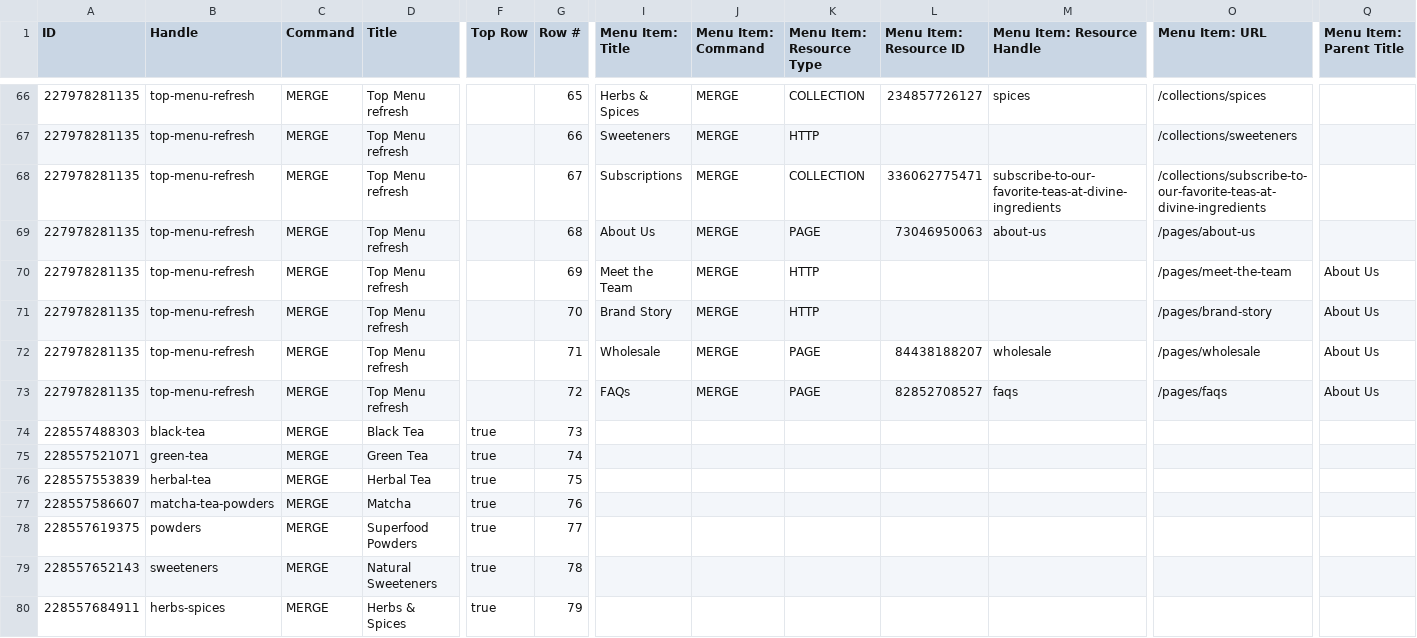
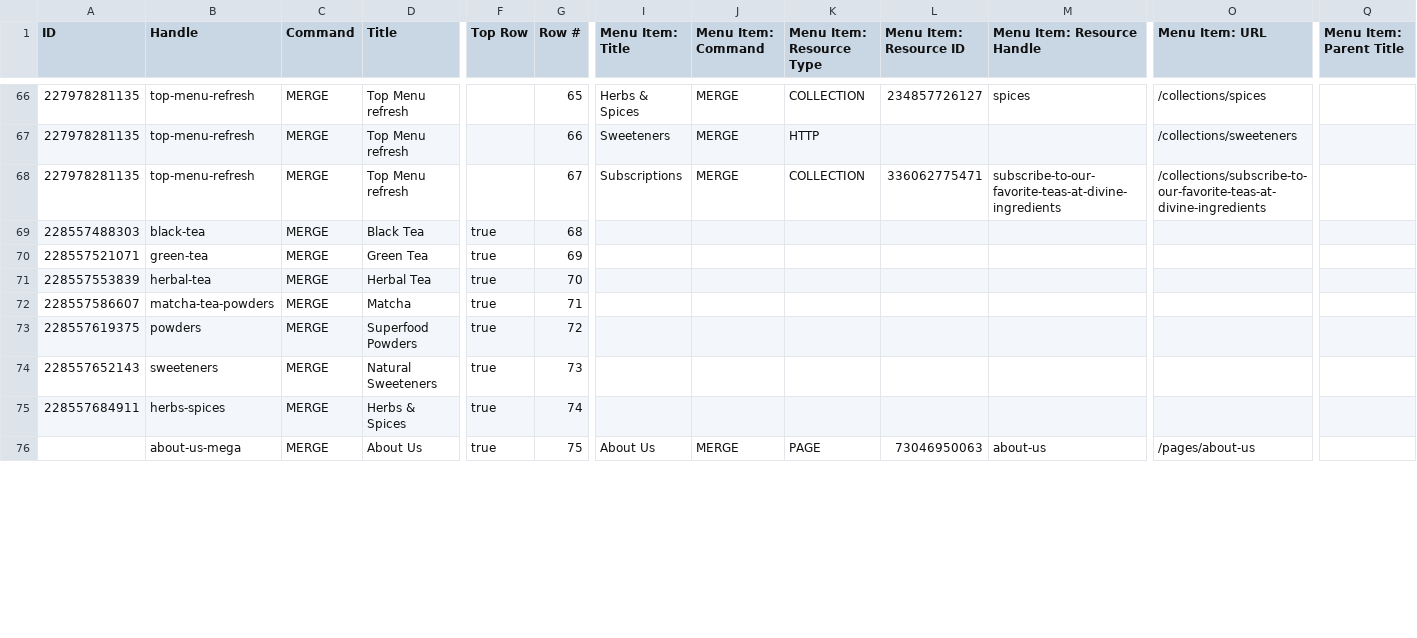
Before and after one commit to TimKDM/Divine-ingredients-theme-file, a CSV file: Menus_2026-03-16_103132.csv, drawn as a sheet; only a part is shown, gaps mark what is left out; removed rows and columns are numbered as before the commit, all else as after; rows hold the shown columns only; the diff covers the shown part only; the diff names each change by its address in the sheet, - before the commit and + after, or states it on an @@ line.

```diff
--- a/Menus_2026-03-16_103132.csv
+++ b/Menus_2026-03-16_103132.csv
-row 69: 227978281135 | top-menu-refresh | MERGE | Top Menu refresh |  | 68 | About Us | MERGE | PAGE | 73046950063 | about-us | /pages/about-us
-row 70: 227978281135 | top-menu-refresh | MERGE | Top Menu refresh |  | 69 | Meet the Team | MERGE | HTTP |  |  | /pages/meet-the-team | About Us
-row 71: 227978281135 | top-menu-refresh | MERGE | Top Menu refresh |  | 70 | Brand Story | MERGE | HTTP |  |  | /pages/brand-story | About Us
-row 72: 227978281135 | top-menu-refresh | MERGE | Top Menu refresh |  | 71 | Wholesale | MERGE | PAGE | 84438188207 | wholesale | /pages/wholesale | About Us
-row 73: 227978281135 | top-menu-refresh | MERGE | Top Menu refresh |  | 72 | FAQs | MERGE | PAGE | 82852708527 | faqs | /pages/faqs | About Us
-G69 (Row #): 73
+G69 (Row #): 68
-G70 (Row #): 74
+G70 (Row #): 69
-G71 (Row #): 75
+G71 (Row #): 70
-G72 (Row #): 76
+G72 (Row #): 71
-G73 (Row #): 77
+G73 (Row #): 72
-G74 (Row #): 78
+G74 (Row #): 73
-G75 (Row #): 79
+G75 (Row #): 74
+row 76:  | about-us-mega | MERGE | About Us | true | 75 | About Us | MERGE | PAGE | 73046950063 | about-us | /pages/about-us
```
Also changed, not shown: 29 edited cells elsewhere in this file.
